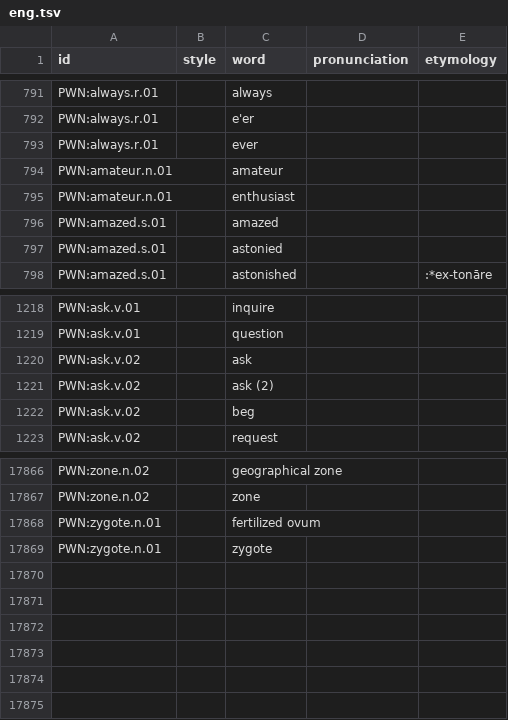
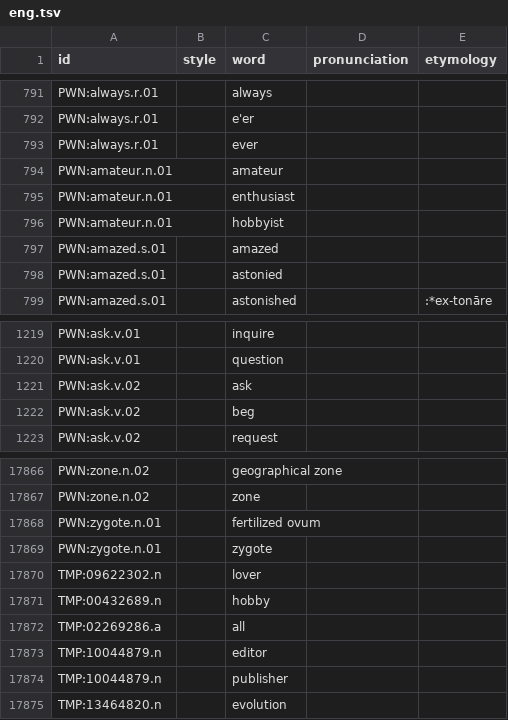
Before and after one commit to barumau/panlexia, a TSV file: dict/E/eng.tsv, drawn as a sheet; only a part is shown, gaps mark what is left out.

```diff
--- a/dict/E/eng.tsv
+++ b/dict/E/eng.tsv
@@ -795,2 +795,3 @@ PWN:amateur.n.01		amateur
 PWN:amateur.n.01		enthusiast		
+PWN:amateur.n.01		hobbyist		
 PWN:amazed.s.01		amazed		
@@ -1220,3 +1221,2 @@ PWN:ask.v.01		question
 PWN:ask.v.02		ask		
-PWN:ask.v.02		ask (2)		
 PWN:ask.v.02		beg		
@@ -17869 +17869,7 @@ PWN:zygote.n.01		fertilized ovum
 PWN:zygote.n.01		zygote		
+TMP:09622302.n		lover		
+TMP:00432689.n		hobby		
+TMP:02269286.a		all		
+TMP:10044879.n		editor		
+TMP:10044879.n		publisher		
+TMP:13464820.n		evolution		
```
Also changed, not shown: concepts/E/eng-definition.tsv, data/id_map.tsv, 1 other file.
